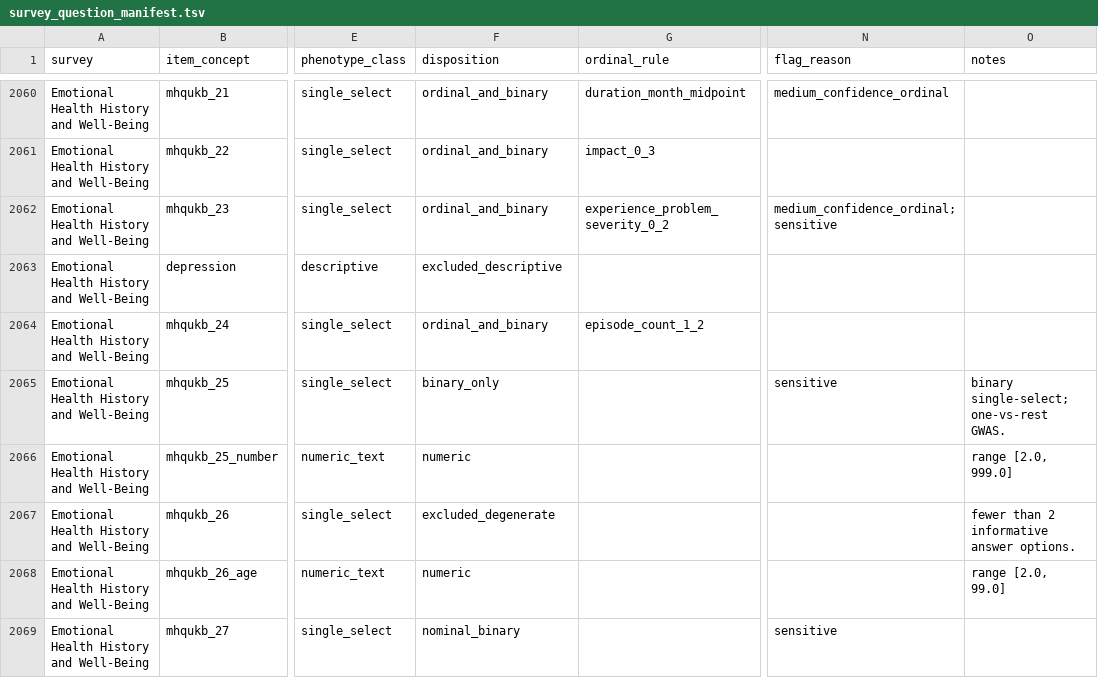
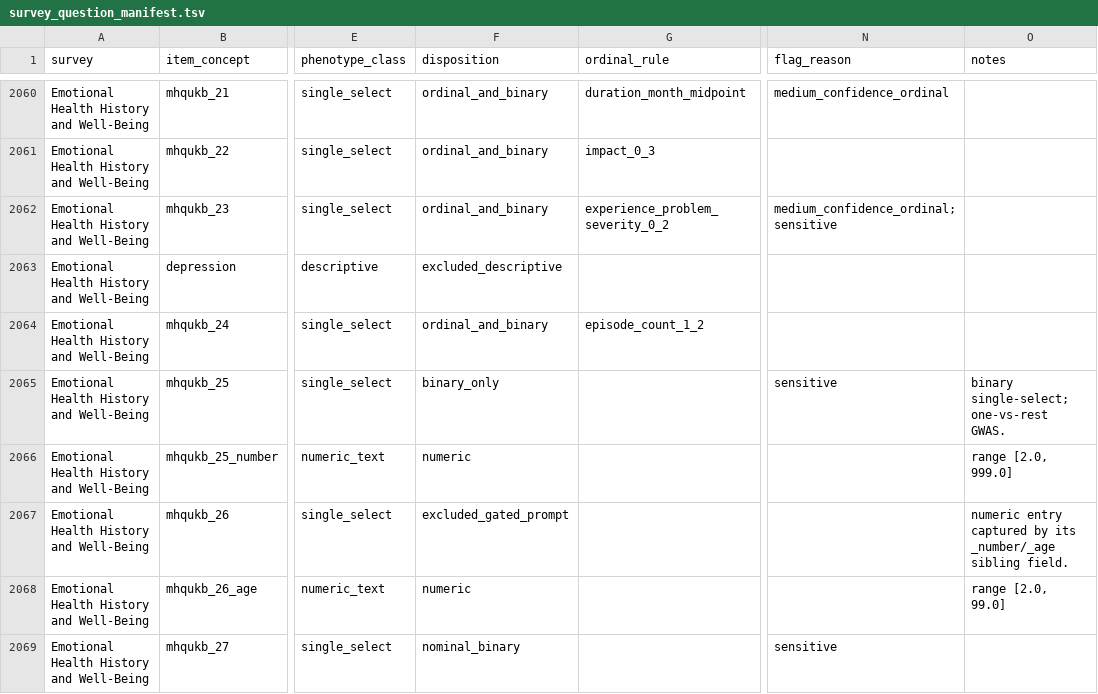
Before and after one commit to jesseICR/aou-sbayesrc-gwas, a TSV file: pan_aou_gwas/metadata/survey_question_manifest.tsv, drawn as a sheet; only a part is shown, gaps mark what is left out; the diff covers the shown part only; the diff names each change by its address in the sheet, - before the commit and + after, or states it on an @@ line.

```diff
--- a/pan_aou_gwas/metadata/survey_question_manifest.tsv
+++ b/pan_aou_gwas/metadata/survey_question_manifest.tsv
-F2067 (disposition): excluded_degenerate
+F2067 (disposition): excluded_gated_prompt
-O2067 (notes): fewer than 2 informative answer options.
+O2067 (notes): numeric entry captured by its _number/_age sibling field.
```
Also changed, not shown: 17 edited cells elsewhere in this file, pan_aou_gwas/metadata/flagged_questions.tsv, pan_aou_gwas/metadata/ordinal_mapping_manifest.tsv, 2 other files.
